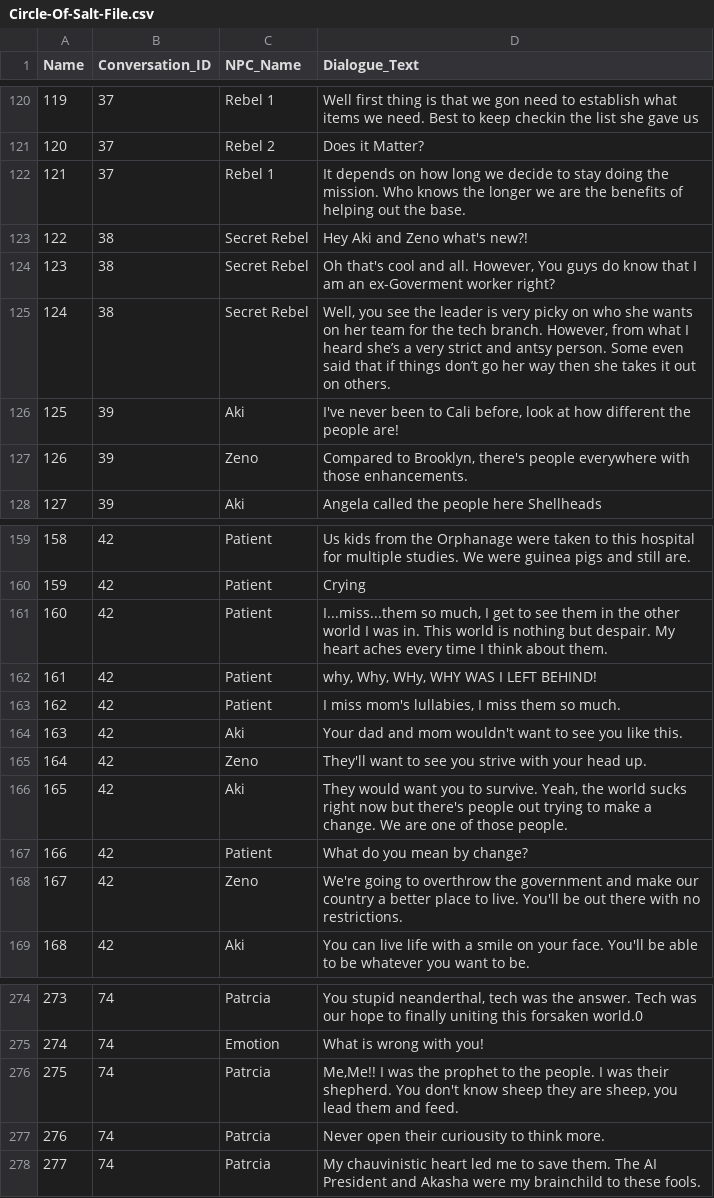
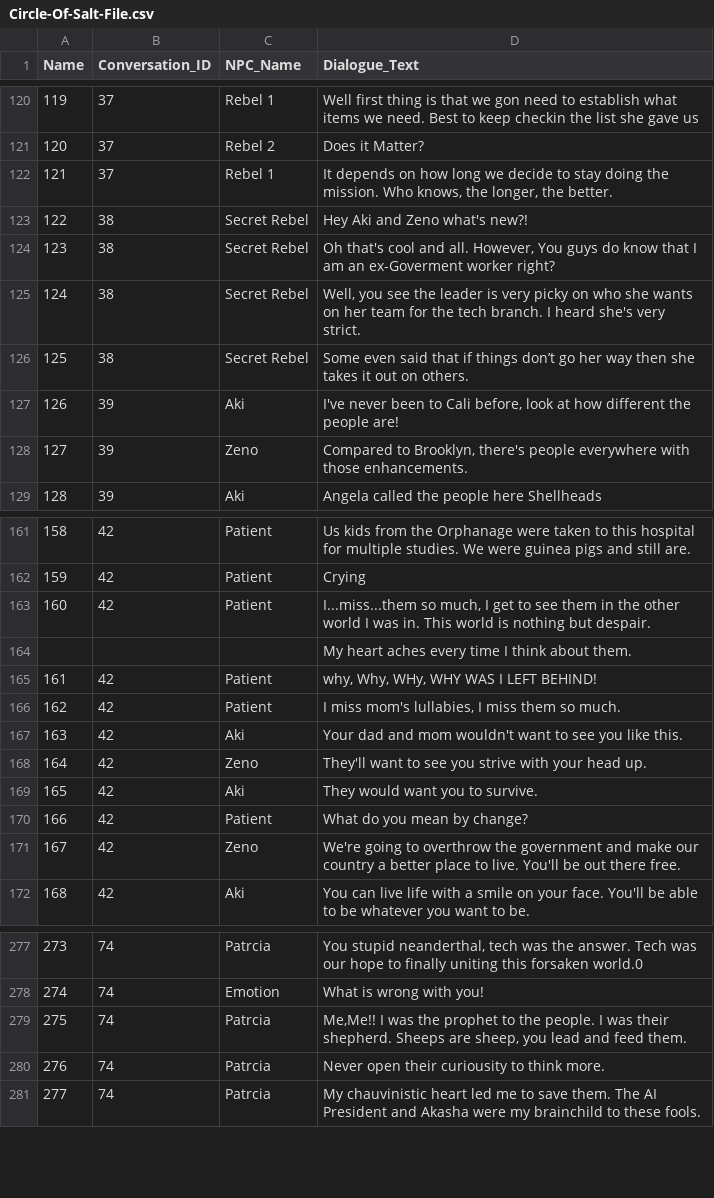
Before and after one commit to entertainmenttechnology/Boisvert-ENT3320-Fall2020, a CSV file: CircleOfSalt/Content/Developers/ekemini/Circle-Of-Salt-File.csv, drawn as a sheet; only a part is shown, gaps mark what is left out; addresses are those after the commit; the diff covers the shown part only; the diff names each change by its address in the sheet, - before the commit and + after, or states it on an @@ line.

Commit message:
All level 1 dialogue + moral decisions are complete
- updated font and csv too
- fixed up redirectors bc of the name change, apparently some other assets were affected by that

```diff
--- a/CircleOfSalt/Content/Developers/ekemini/Circle-Of-Salt-File.csv
+++ b/CircleOfSalt/Content/Developers/ekemini/Circle-Of-Salt-File.csv
-D122 (Dialogue_Text): …mission. Who knows the longer we are the benefits of helping out the base.
+D122 (Dialogue_Text): …mission. Who knows, the longer, the better.
-D125 (Dialogue_Text): …tech branch. However, from what I heard she’s a very strict and antsy person. Some even said that if things don’t go her way then she takes it out on others.
+D125 (Dialogue_Text): …tech branch. I heard she's very strict.
+row 126: 125 | 38 | Secret Rebel | Some even said that if things don’t go her way then she takes it out on others.
@@ column A (Name) renumbered between rows 127 and 130 @@
-D163 (Dialogue_Text): …but despair. My heart aches every time I think about them.
+D163 (Dialogue_Text): …but despair.
+row 164:  |  |  | My heart aches every time I think about them.
-D169 (Dialogue_Text): …to survive. Yeah, the world sucks right now but there's people out trying to make a change. We are one of those people.
+D169 (Dialogue_Text): …to survive.
-D171 (Dialogue_Text): …out there with no restrictions.
+D171 (Dialogue_Text): …out there free.
-D279 (Dialogue_Text): …their shepherd. You don't know sheep they are sheep, you lead them and feed.
+D279 (Dialogue_Text): …their shepherd. Sheeps are sheep, you lead and feed them.
```
Also changed, not shown: 2 added rows, 1 removed row and 27 edited cells elsewhere in this file, 20 other files.
